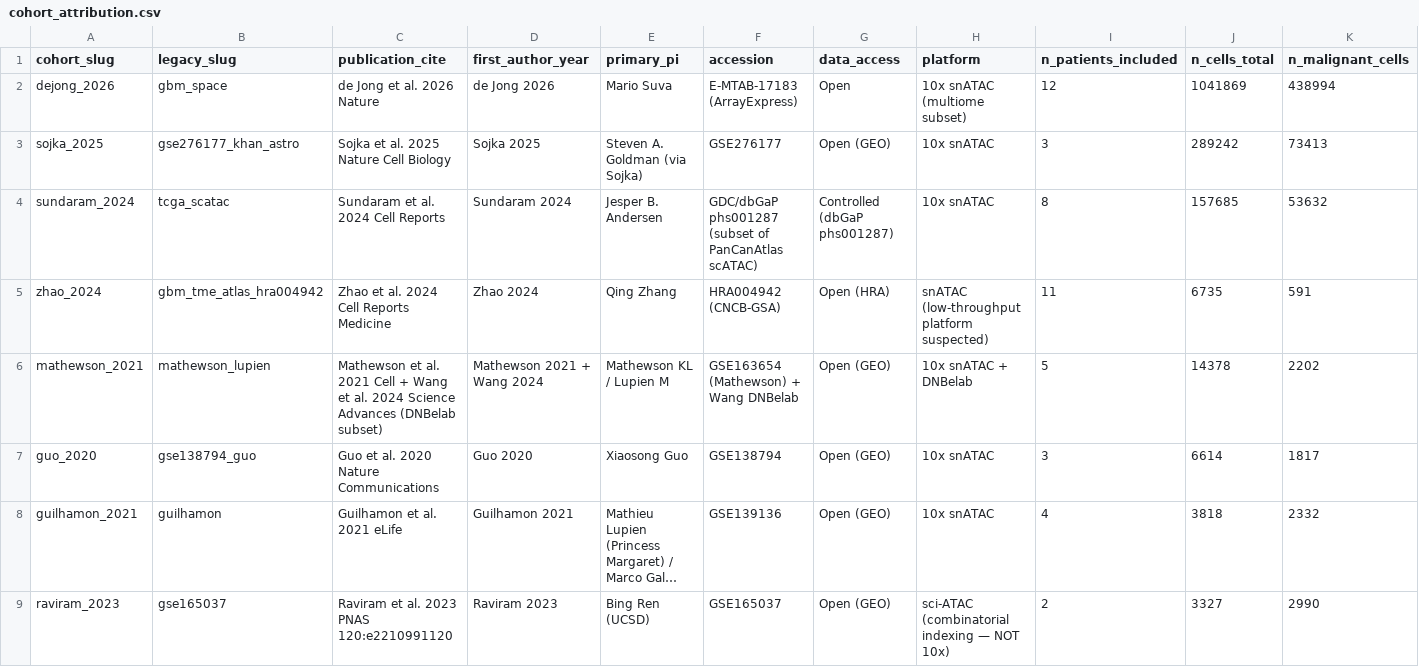
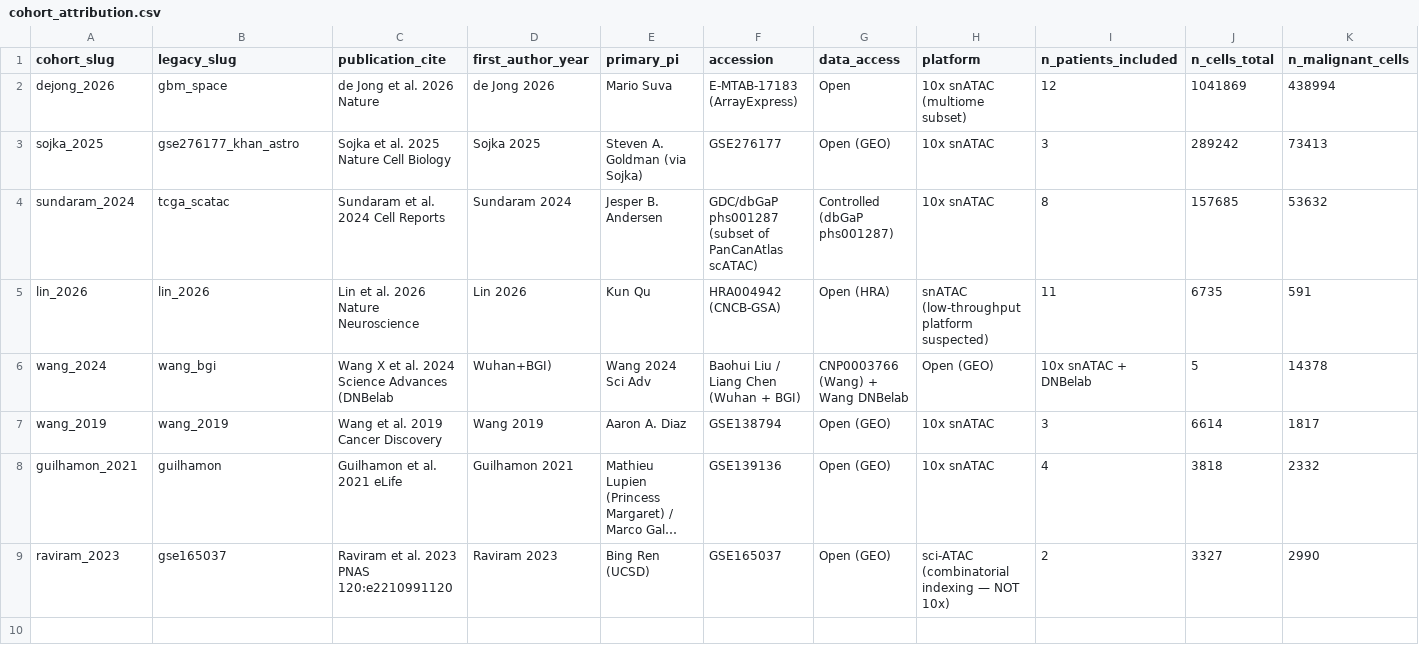
Before and after one commit to jpmcginnis/HumanAAVProject, a CSV file: Glioblastoma snATACseq pipeline/analysis_2026-10-14/cohort_attribution.csv, drawn as a sheet; only a part is shown; long unchanged cells end in …; removed rows and columns are numbered as before the commit, all else as after; rows hold the shown columns only; the diff names each change by its address in the sheet, - before the commit and + after, or states it on an @@ line.

```diff
--- a/Glioblastoma snATACseq pipeline/analysis_2026-10-14/cohort_attribution.csv
+++ b/Glioblastoma snATACseq pipeline/analysis_2026-10-14/cohort_attribution.csv
-A5 (cohort_slug): zhao_2024
+A5 (cohort_slug): lin_2026
-B5 (legacy_slug): gbm_tme_atlas_hra004942
+B5 (legacy_slug): lin_2026
-C5 (publication_cite): Zhao et al. 2024 Cell Reports Medicine
+C5 (publication_cite): Lin et al. 2026 Nature Neuroscience
-D5 (first_author_year): Zhao 2024
+D5 (first_author_year): Lin 2026
-E5 (primary_pi): Qing Zhang
+E5 (primary_pi): Kun Qu
-row 6: mathewson_2021 | mathewson_lupien | Mathewson et al. 2021 Cell + Wang et al. 2024 Science Advances (DNBelab subset) | Mathewson 2021 + Wang 2024 | Mathewson KL / Lupien M | GSE163654 (Mathewson) + Wang DNBelab | Open (GEO) | 10x snATAC + DNBelab | 5 | 14378 | 2202
+row 6: wang_2024 | wang_bgi | Wang X et al. 2024 Science Advances (DNBelab | Wuhan+BGI) | Wang 2024 Sci Adv | Baohui Liu / Liang Chen (Wuhan + BGI) | CNP0003766 (Wang) + Wang DNBelab | Open (GEO) | 10x snATAC + DNBelab | 5 | 14378
-A7 (cohort_slug): guo_2020
+A7 (cohort_slug): wang_2019
-B7 (legacy_slug): gse138794_guo
+B7 (legacy_slug): wang_2019
-C7 (publication_cite): Guo et al. 2020 Nature Communications
+C7 (publication_cite): Wang et al. 2019 Cancer Discovery
-D7 (first_author_year): Guo 2020
+D7 (first_author_year): Wang 2019
-E7 (primary_pi): Xiaosong Guo
+E7 (primary_pi): Aaron A. Diaz
```
Also changed, not shown: 15 other files.
